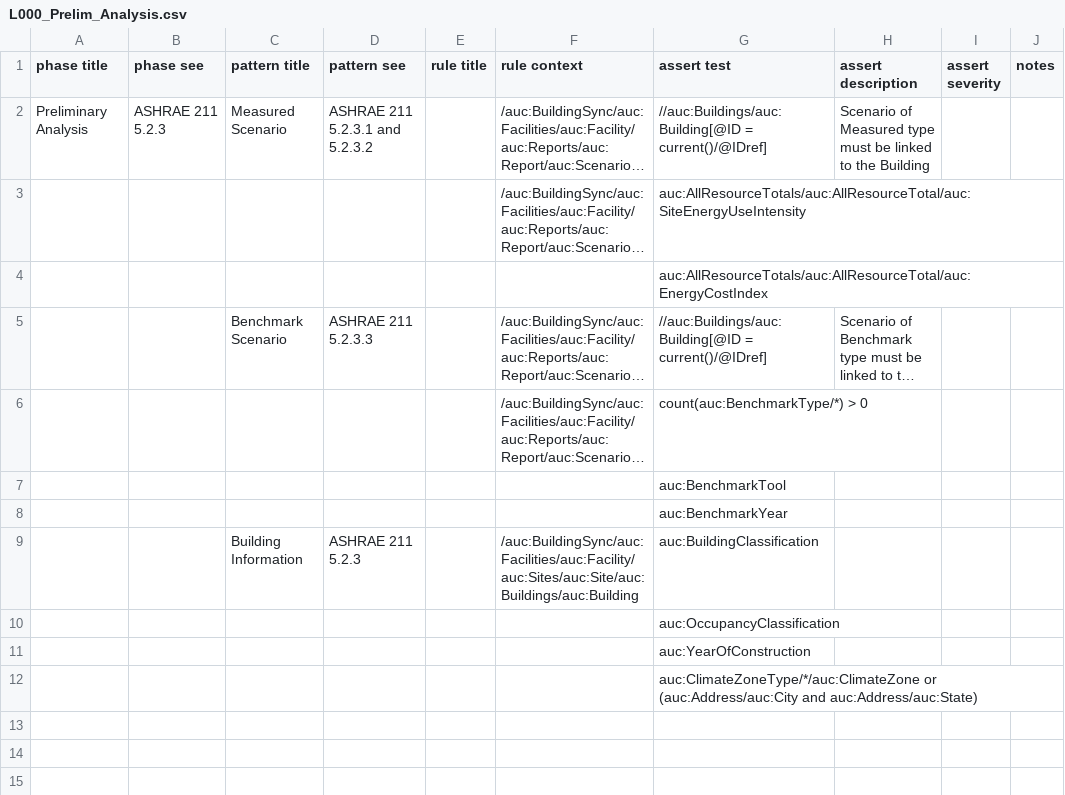
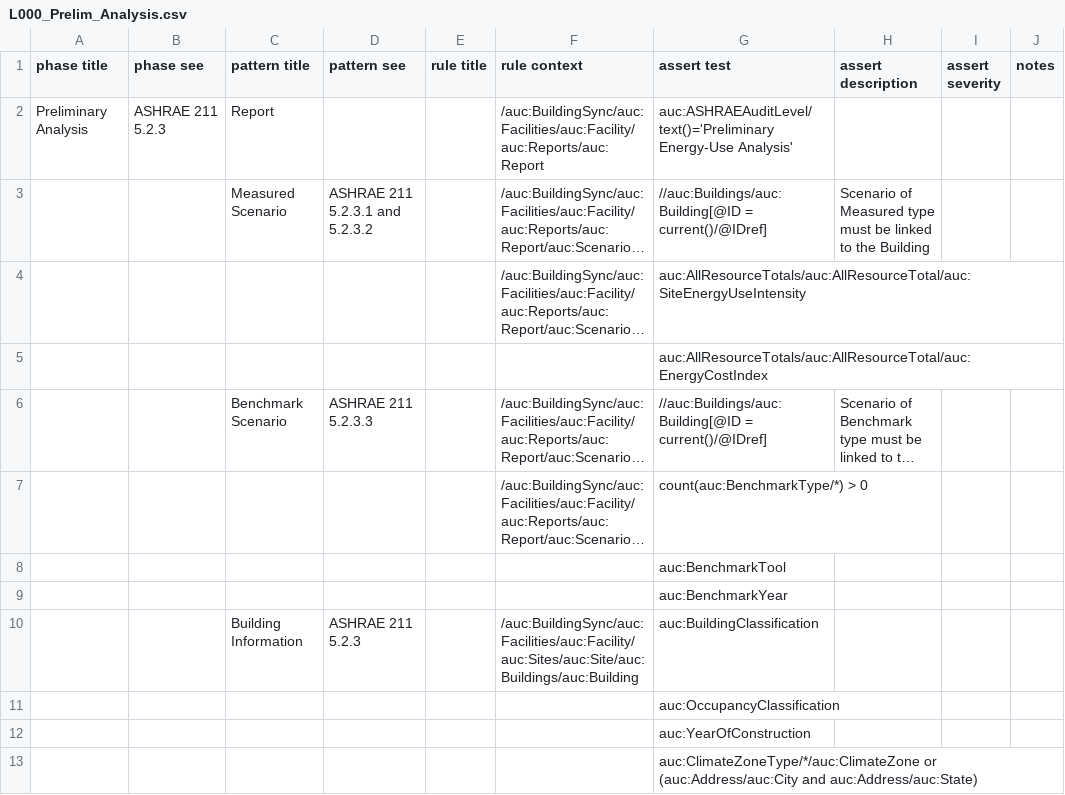
Before and after one commit to BuildingSync/TestSuite, a CSV file: schematron/v2.1.0/L000_Prelim_Analysis.csv, drawn as a sheet; long unchanged cells end in …; addresses are those after the commit; the diff names each change by its address in the sheet, - before the commit and + after, or states it on an @@ line.

Commit message:
refactor(L000_Prelim): assert ASHRAE level defined

```diff
--- a/schematron/v2.1.0/L000_Prelim_Analysis.csv
+++ b/schematron/v2.1.0/L000_Prelim_Analysis.csv
+row 2: Preliminary Analysis | ASHRAE 211 5.2.3 | Report |  |  | /auc:BuildingSync/auc:Facilities/auc:Facility/auc:Reports/auc:Report | auc:ASHRAEAuditLevel/text()='Preliminary Energy-Use Analysis'
-A3 (phase title): Preliminary Analysis
+A3 (phase title): (empty)
-B3 (phase see): ASHRAE 211 5.2.3
+B3 (phase see): (empty)
```
Also changed, not shown: 2 other files.
